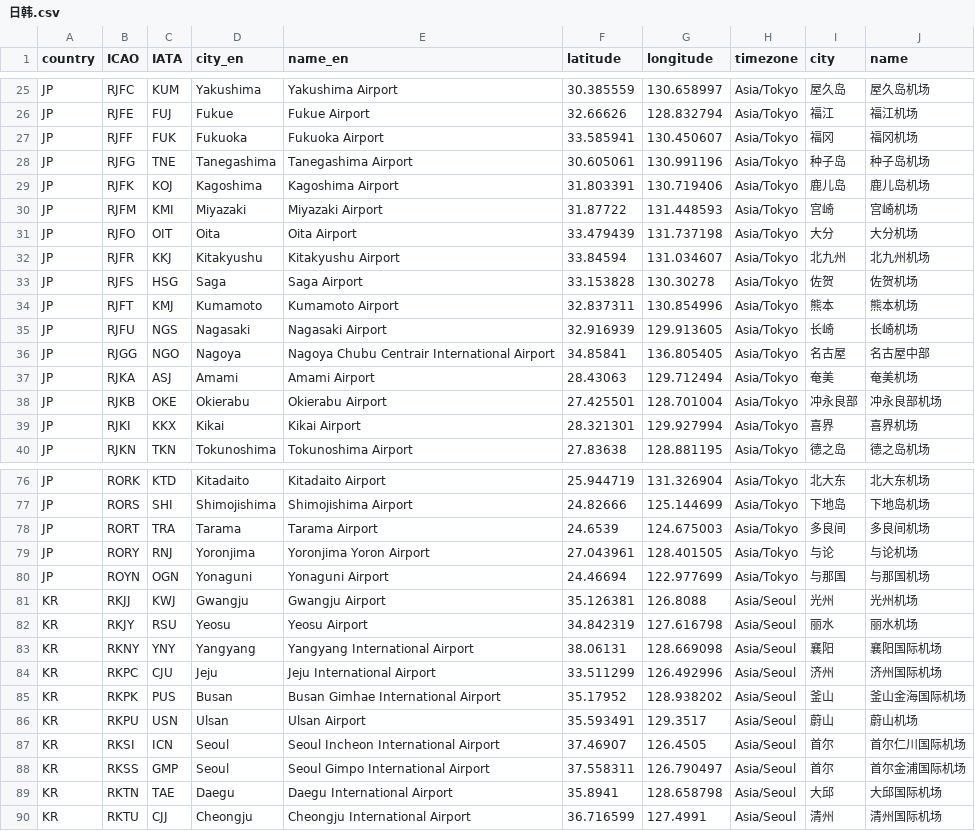
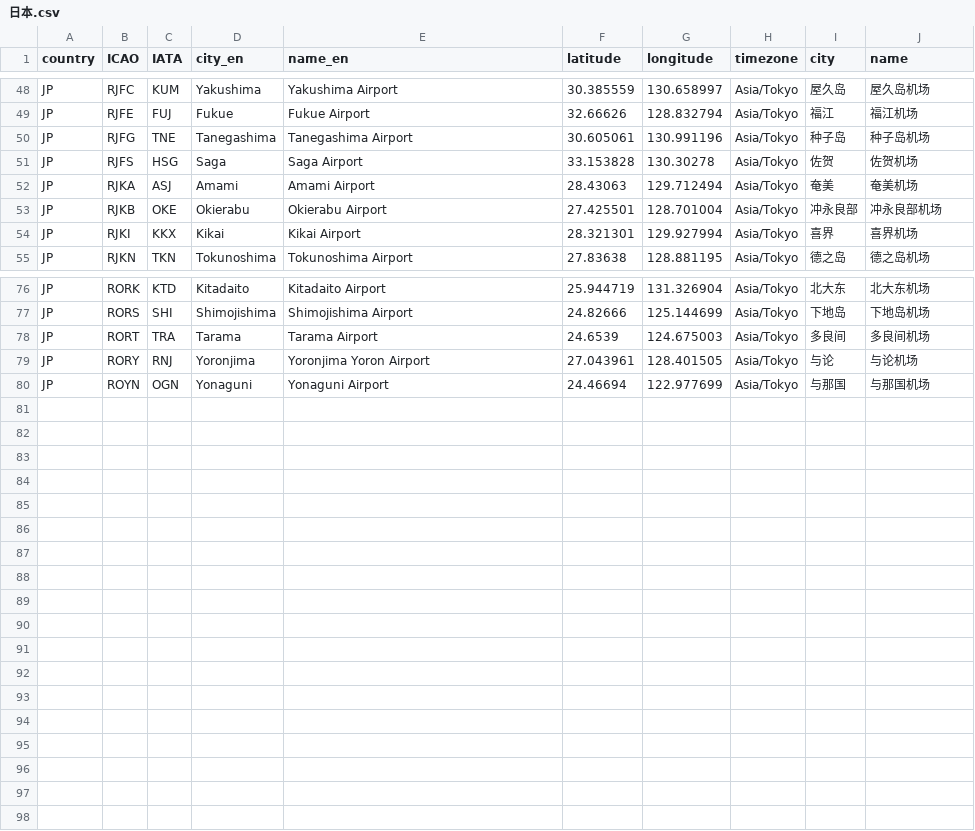
Before and after one commit to LiAndLiLLC/airports_zh, a CSV file: raw_data/Airports/日本.csv (was raw_data/Airports/日韩.csv), drawn as a sheet; only a part is shown, gaps mark what is left out; the diff covers the shown part only.

```diff
--- a/raw_data/Airports/日韩.csv
+++ b/raw_data/Airports/日本.csv
@@ -26,12 +49,4 @@ JP,RJFC,KUM,Yakushima,Yakushima Airport,30.385559,130.658997,Asia/Tokyo,屋久
 JP,RJFE,FUJ,Fukue,Fukue Airport,32.66626,128.832794,Asia/Tokyo,福江,福江机场
-JP,RJFF,FUK,Fukuoka,Fukuoka Airport,33.585941,130.450607,Asia/Tokyo,福冈,福冈机场
 JP,RJFG,TNE,Tanegashima,Tanegashima Airport,30.605061,130.991196,Asia/Tokyo,种子岛,种子岛机场
-JP,RJFK,KOJ,Kagoshima,Kagoshima Airport,31.803391,130.719406,Asia/Tokyo,鹿儿岛,鹿儿岛机场
-JP,RJFM,KMI,Miyazaki,Miyazaki Airport,31.87722,131.448593,Asia/Tokyo,宫崎,宫崎机场
-JP,RJFO,OIT,Oita,Oita Airport,33.479439,131.737198,Asia/Tokyo,大分,大分机场
-JP,RJFR,KKJ,Kitakyushu,Kitakyushu Airport,33.84594,131.034607,Asia/Tokyo,北九州,北九州机场
 JP,RJFS,HSG,Saga,Saga Airport,33.153828,130.30278,Asia/Tokyo,佐贺,佐贺机场
-JP,RJFT,KMJ,Kumamoto,Kumamoto Airport,32.837311,130.854996,Asia/Tokyo,熊本,熊本机场
-JP,RJFU,NGS,Nagasaki,Nagasaki Airport,32.916939,129.913605,Asia/Tokyo,长崎,长崎机场
-JP,RJGG,NGO,Nagoya,Nagoya Chubu Centrair International Airport,34.85841,136.805405,Asia/Tokyo,名古屋,名古屋中部
 JP,RJKA,ASJ,Amami,Amami Airport,28.43063,129.712494,Asia/Tokyo,奄美,奄美机场
@@ -80,11 +80 @@ JP,RORY,RNJ,Yoronjima,Yoronjima Yoron Airport,27.043961,128.401505,Asia/Tokyo,
 JP,ROYN,OGN,Yonaguni,Yonaguni Airport,24.46694,122.977699,Asia/Tokyo,与那国,与那国机场
-KR,RKJJ,KWJ,Gwangju,Gwangju Airport,35.126381,126.8088,Asia/Seoul,光州,光州机场
-KR,RKJY,RSU,Yeosu,Yeosu Airport,34.842319,127.616798,Asia/Seoul,丽水,丽水机场
-KR,RKNY,YNY,Yangyang,Yangyang International Airport,38.06131,128.669098,Asia/Seoul,襄阳,襄阳国际机场
-KR,RKPC,CJU,Jeju,Jeju International Airport,33.511299,126.492996,Asia/Seoul,济州,济州国际机场
-KR,RKPK,PUS,Busan,Busan Gimhae International Airport,35.17952,128.938202,Asia/Seoul,釜山,釜山金海国际机场
-KR,RKPU,USN,Ulsan,Ulsan Airport,35.593491,129.3517,Asia/Seoul,蔚山,蔚山机场
-KR,RKSI,ICN,Seoul,Seoul Incheon International Airport,37.46907,126.4505,Asia/Seoul,首尔,首尔仁川国际机场
-KR,RKSS,GMP,Seoul,Seoul Gimpo International Airport,37.558311,126.790497,Asia/Seoul,首尔,首尔金浦国际机场
-KR,RKTN,TAE,Daegu,Daegu International Airport,35.8941,128.658798,Asia/Seoul,大邱,大邱国际机场
-KR,RKTU,CJJ,Cheongju,Cheongju International Airport,36.716599,127.4991,Asia/Seoul,清州,清州国际机场
```
Also changed, not shown: 19 moved rows elsewhere in this file, 4 other files.
